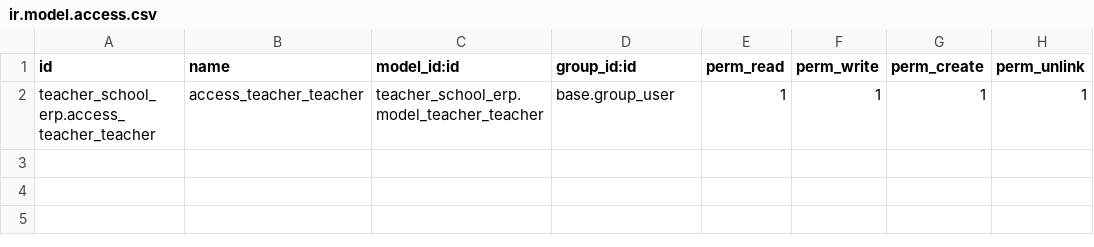
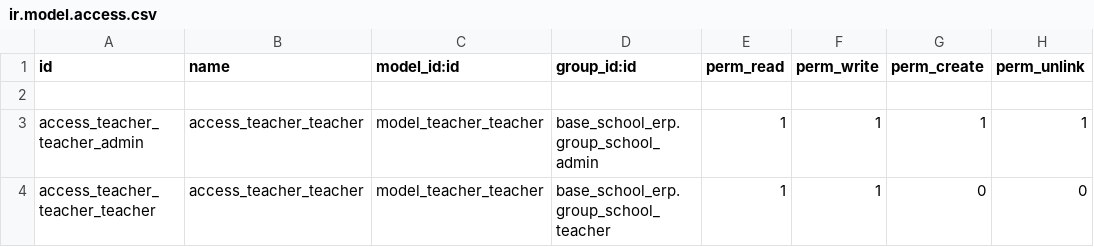
Before and after one commit to EleziE/School_ERP, a CSV file: teacher_school_erp/security/ir.model.access.csv, drawn as a sheet.

```diff
--- a/teacher_school_erp/security/ir.model.access.csv
+++ b/teacher_school_erp/security/ir.model.access.csv
@@ -1,2 +1,4 @@
 id,name,model_id:id,group_id:id,perm_read,perm_write,perm_create,perm_unlink
-teacher_school_erp.access_teacher_teacher,access_teacher_teacher,teacher_school_erp.model_teacher_teacher,base.group_user,1,1,1,1
+
+access_teacher_teacher_admin,access_teacher_teacher,model_teacher_teacher,base_school_erp.group_school_admin,1,1,1,1
+access_teacher_teacher_teacher,access_teacher_teacher,model_teacher_teacher,base_school_erp.group_school_teacher,1,1,0,0
```
Also changed, not shown: students_school_erp/security/ir.model.access.csv, 21 other files.
